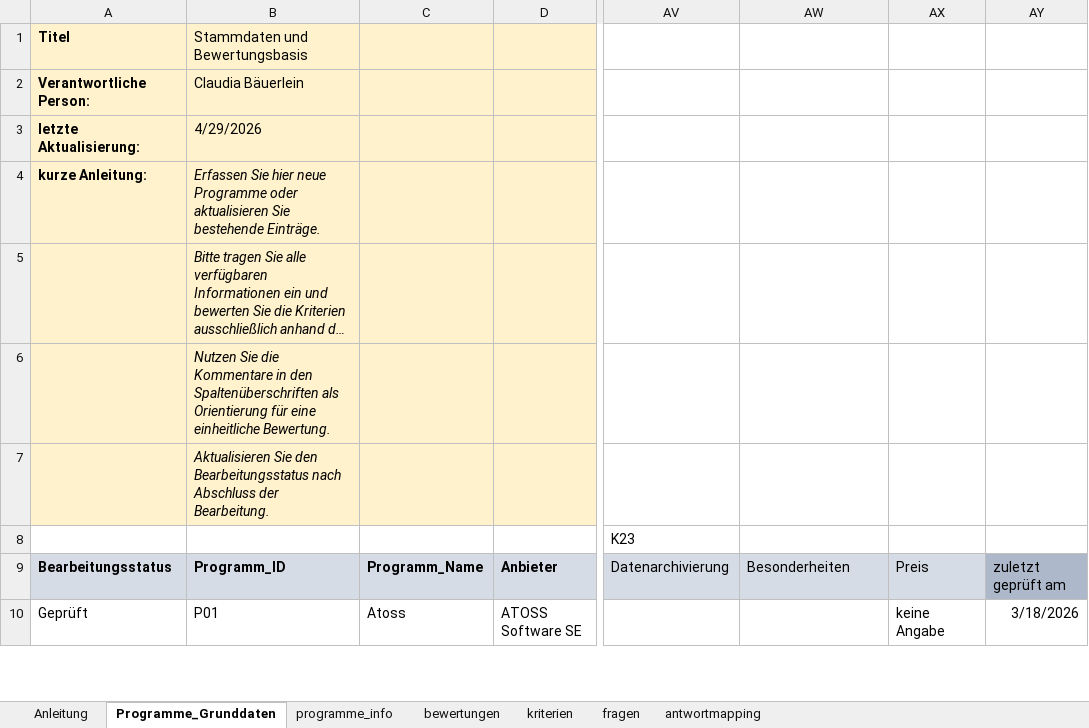
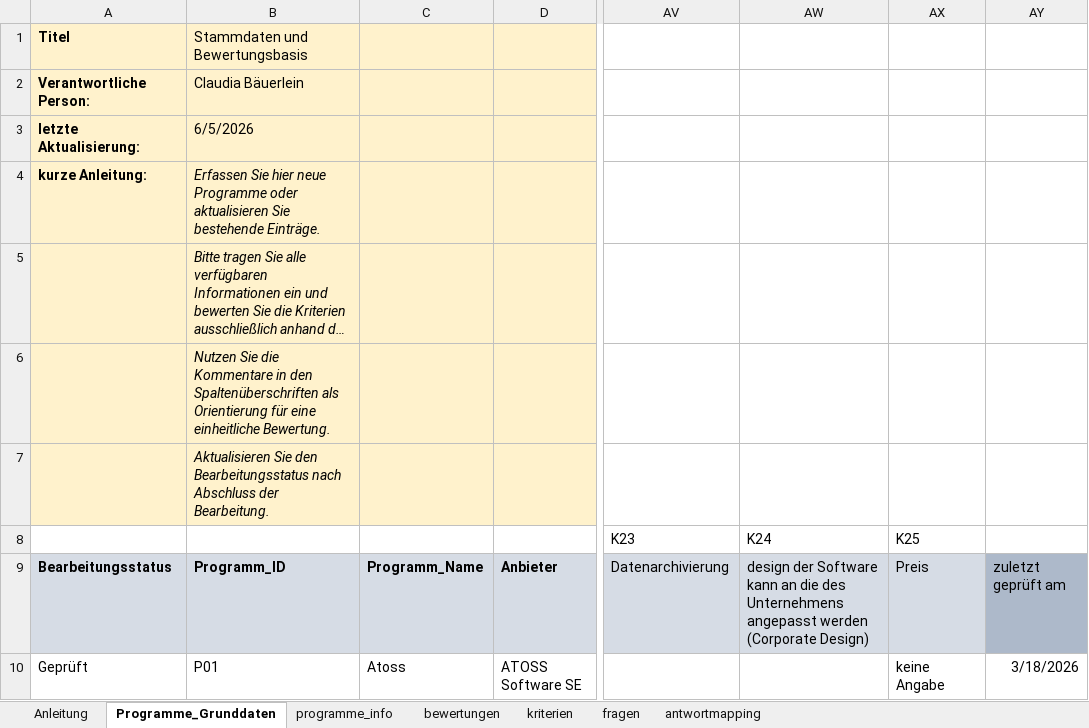
Before and after one commit to Clotti00/MatchZeit, an Excel workbook: data/Programmliste_Kriterien_Python.xlsx, sheet Programme_Grunddaten, drawn as a sheet; only a part is shown, gaps mark what is left out; long unchanged cells end in …; values as stored, in another font and other column widths than the file's, no borders; conditional formats not drawn; the diff names each change by its address in the sheet, - before the commit and + after, or states it on an @@ line.

```diff
--- a/data/Programmliste_Kriterien_Python.xlsx (sheet Programme_Grunddaten)
+++ b/data/Programmliste_Kriterien_Python.xlsx (sheet Programme_Grunddaten)
-B3: 4/29/2026
+B3: 6/5/2026
-AW8: (empty)
+AW8: K24
-AX8: (empty)
+AX8: K25
-AW9 (K24): Besonderheiten
+AW9 (K24): design der Software kann an die des Unternehmens angepasst werden (Corporate Design)
```
Also changed, not shown: sheet kriterien, sheet fragen, 2 other files.
